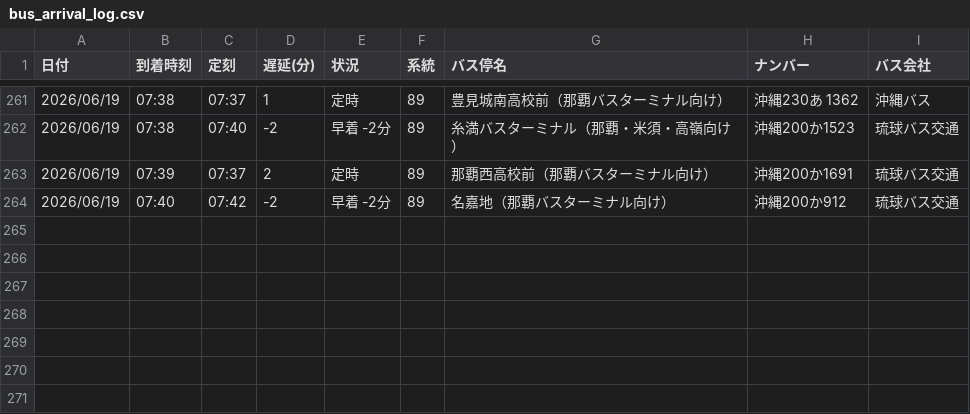
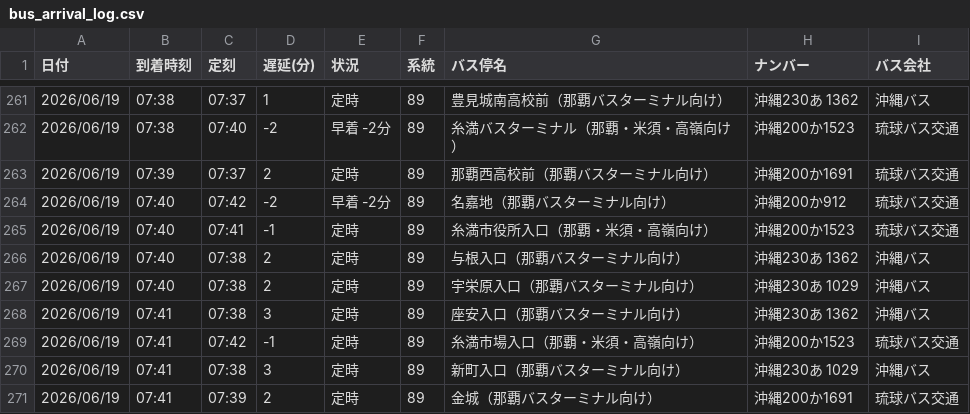
Before and after one commit to uy819/bus-tracker, a CSV file: bus_arrival_log.csv, drawn as a sheet; only a part is shown, gaps mark what is left out.

```diff
--- a/bus_arrival_log.csv
+++ b/bus_arrival_log.csv
@@ -264 +264,8 @@
 2026/06/19,07:40,07:42,-2,早着 -2分,89,名嘉地（那覇バスターミナル向け）,沖縄200か912,琉球バス交通
+2026/06/19,07:40,07:41,-1,定時,89,糸満市役所入口（那覇・米須・高嶺向け）,沖縄200か1523,琉球バス交通
+2026/06/19,07:40,07:38,2,定時,89,与根入口（那覇バスターミナル向け）,沖縄230あ 1362,沖縄バス
+2026/06/19,07:40,07:38,2,定時,89,宇栄原入口（那覇バスターミナル向け）,沖縄230あ 1029,沖縄バス
+2026/06/19,07:41,07:38,3,定時,89,座安入口（那覇バスターミナル向け）,沖縄230あ 1362,沖縄バス
+2026/06/19,07:41,07:42,-1,定時,89,糸満市場入口（那覇・米須・高嶺向け）,沖縄200か1523,琉球バス交通
+2026/06/19,07:41,07:38,3,定時,89,新町入口（那覇バスターミナル向け）,沖縄230あ 1029,沖縄バス
+2026/06/19,07:41,07:39,2,定時,89,金城（那覇バスターミナル向け）,沖縄200か1691,琉球バス交通
```
Also changed, not shown: 1 other file.
